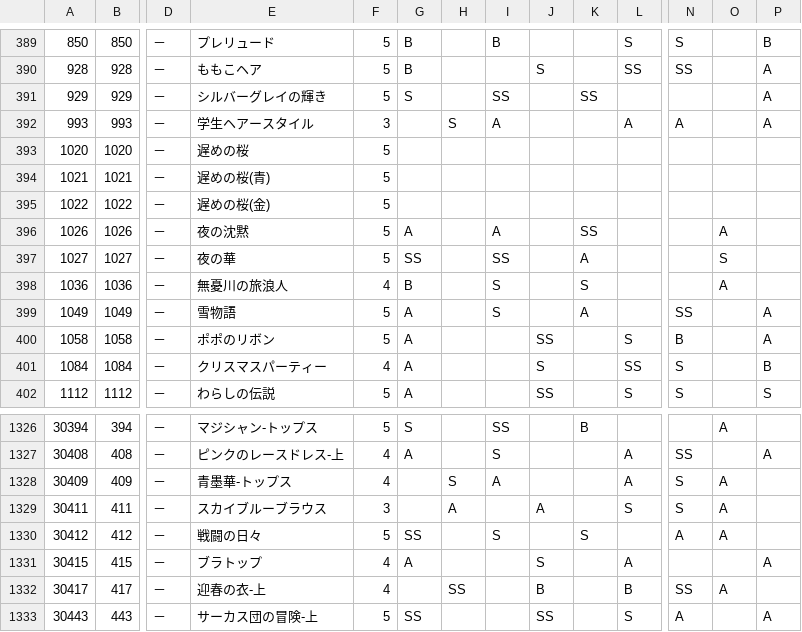
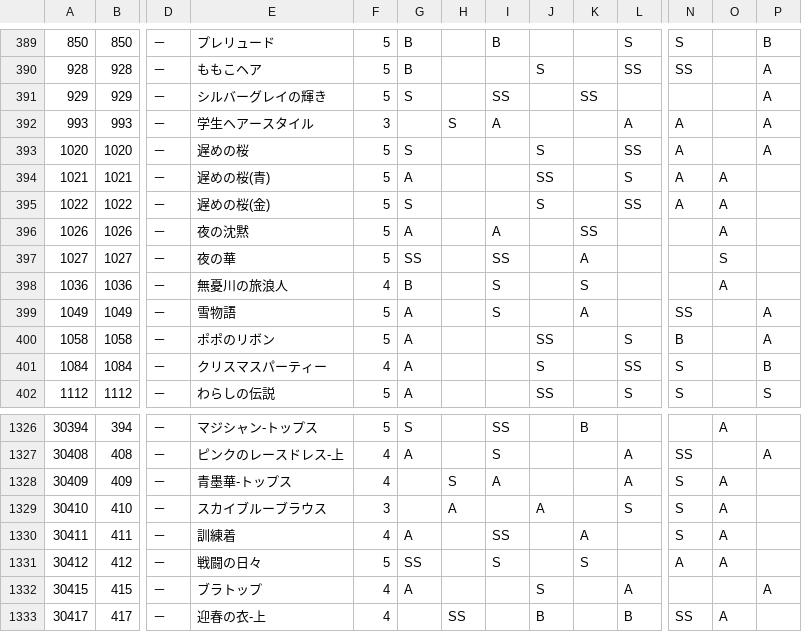
Before and after one commit to koala31/MiracleNikkiJp_items, a CSV file: MiracleNikkiJp_items.csv, drawn as a sheet; only a part is shown, gaps mark what is left out; the shorter side is filled out with more unchanged rows; addresses are those after the commit; rows hold the shown columns only; the diff names each change by its address in the sheet, - before the commit and + after, or states it on an @@ line.

Commit message:
属性追加とスカイブルーブラウスの修正

```diff
--- a/MiracleNikkiJp_items.csv
+++ b/MiracleNikkiJp_items.csv
-G393: (empty)
+G393: S
-J393: (empty)
+J393: S
-L393: (empty)
+L393: SS
-N393:N395: (empty)
+N393:N395: A
-P393: (empty)
+P393: A
-G394: (empty)
+G394: A
-J394: (empty)
+J394: SS
-L394: (empty)
+L394: S
-O394:O395: (empty)
+O394:O395: A
-G395: (empty)
+G395: S
-J395: (empty)
+J395: S
-L395: (empty)
+L395: SS
+row 1329: 30410 | 410 | － | スカイブルーブラウス | 3 |  | A |  | A |  | S | S | A
-E1330: スカイブルーブラウス
+E1330: 訓練着
-F1330: 3
+F1330: 4
-G1330: (empty)
+G1330: A
-H1330: A
+H1330: (empty)
-I1330: (empty)
+I1330: SS
-J1330: A
+J1330: (empty)
-K1330: (empty)
+K1330: A
-L1330: S
+L1330: (empty)
```
